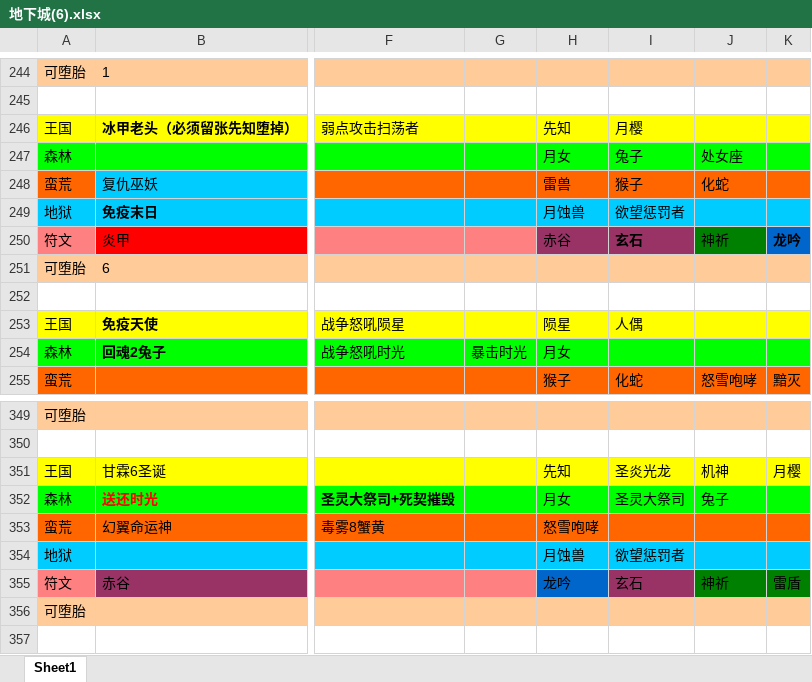
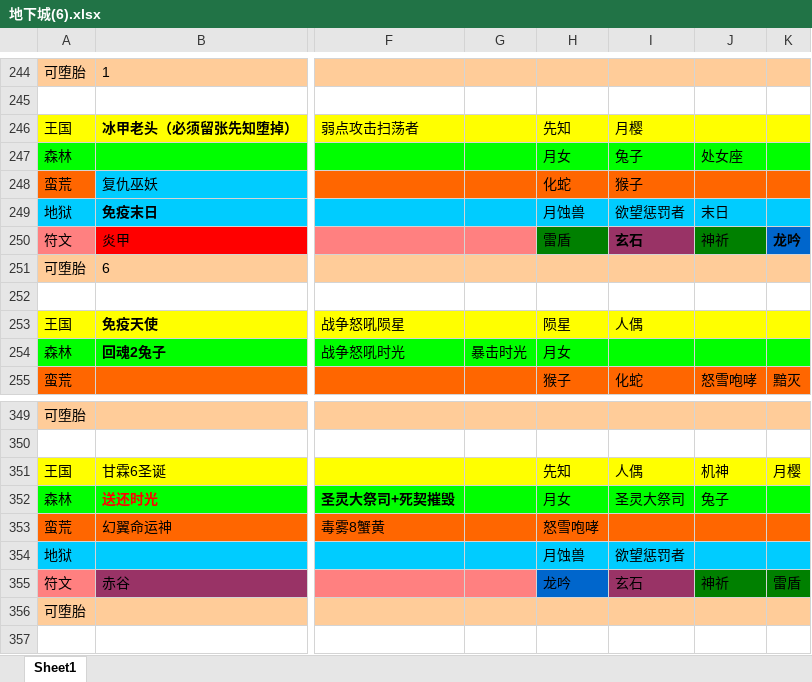
Before and after one commit to a402100842/mkhx, an Excel workbook: 地下城(6).xlsx, sheet Sheet1, drawn as a sheet; only a part is shown, gaps mark what is left out; values as stored, in another font and other column widths than the file's, no borders; the diff names each change by its address in the sheet, - before the commit and + after, or states it on an @@ line.

```diff
--- a/地下城(6).xlsx (sheet Sheet1)
+++ b/地下城(6).xlsx (sheet Sheet1)
-H248: 雷兽
+H248: 化蛇
-J248: 化蛇
+J248: (empty)
-J249: (empty)
+J249: 末日
-H250: 赤谷
+H250: 雷盾
-H250 fill: #993366
+H250 fill: #008000
-I351: 圣炎光龙
+I351: 人偶
```
Also changed, not shown: 1 other file.
